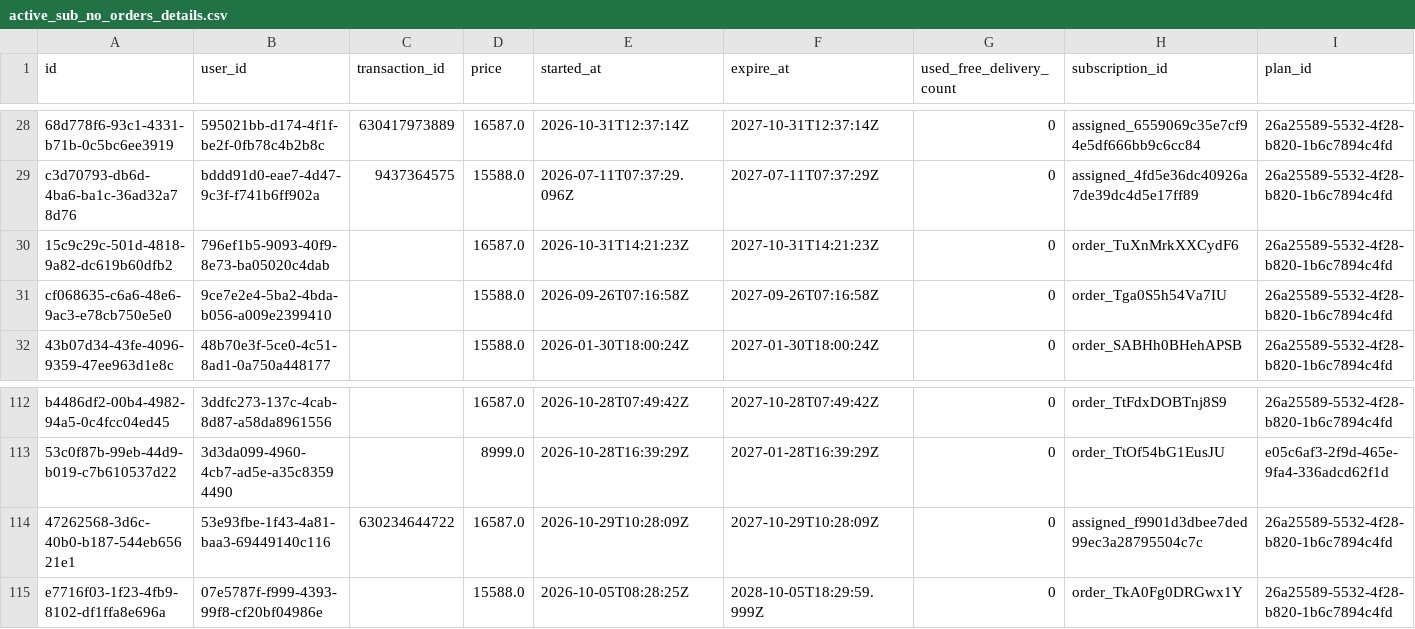
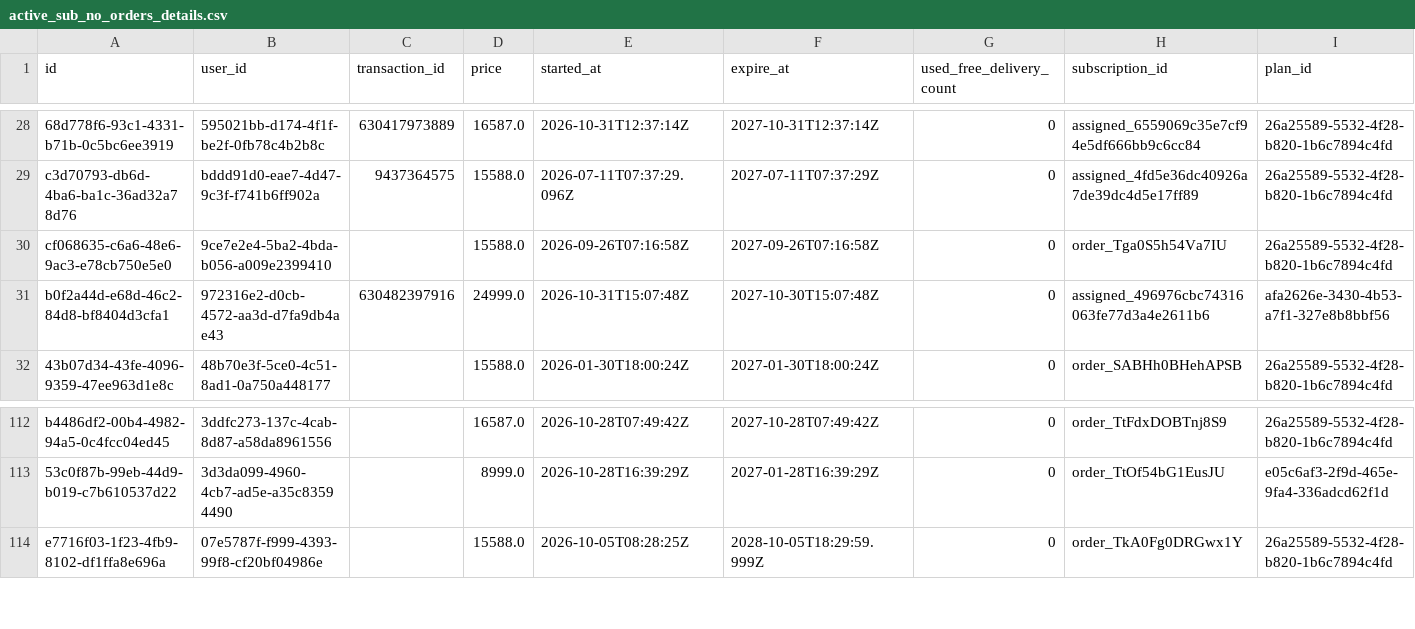
Before and after one commit to Amankr0402/Daily-Sales-Revenue-Report, a CSV file: data/active_sub_no_orders_details.csv, drawn as a sheet; only a part is shown, gaps mark what is left out; removed rows and columns are numbered as before the commit, all else as after; rows hold the shown columns only; the diff names each change by its address in the sheet, - before the commit and + after, or states it on an @@ line.

```diff
--- a/data/active_sub_no_orders_details.csv
+++ b/data/active_sub_no_orders_details.csv
-row 30: 15c9c29c-501d-4818-9a82-dc619b60dfb2 | 796ef1b5-9093-40f9-8e73-ba05020c4dab |  | 16587.0 | 2026-10-31T14:21:23Z | 2027-10-31T14:21:23Z | 0 | order_TuXnMrkXXCydF6 | 26a25589-5532-4f28-b820-1b6c7894c4fd
+row 31: b0f2a44d-e68d-46c2-84d8-bf8404d3cfa1 | 972316e2-d0cb-4572-aa3d-d7fa9db4ae43 | 630482397916 | 24999.0 | 2026-10-31T15:07:48Z | 2027-10-30T15:07:48Z | 0 | assigned_496976cbc74316063fe77d3a4e2611b6 | afa2626e-3430-4b53-a7f1-327e8b8bbf56
-row 114: 47262568-3d6c-40b0-b187-544eb65621e1 | 53e93fbe-1f43-4a81-baa3-69449140c116 | 630234644722 | 16587.0 | 2026-10-29T10:28:09Z | 2027-10-29T10:28:09Z | 0 | assigned_f9901d3dbee7ded99ec3a28795504c7c | 26a25589-5532-4f28-b820-1b6c7894c4fd
```
Also changed, not shown: data/inside_sales_details.csv, data/secondary_sales_sheet.csv, 28 other files.
